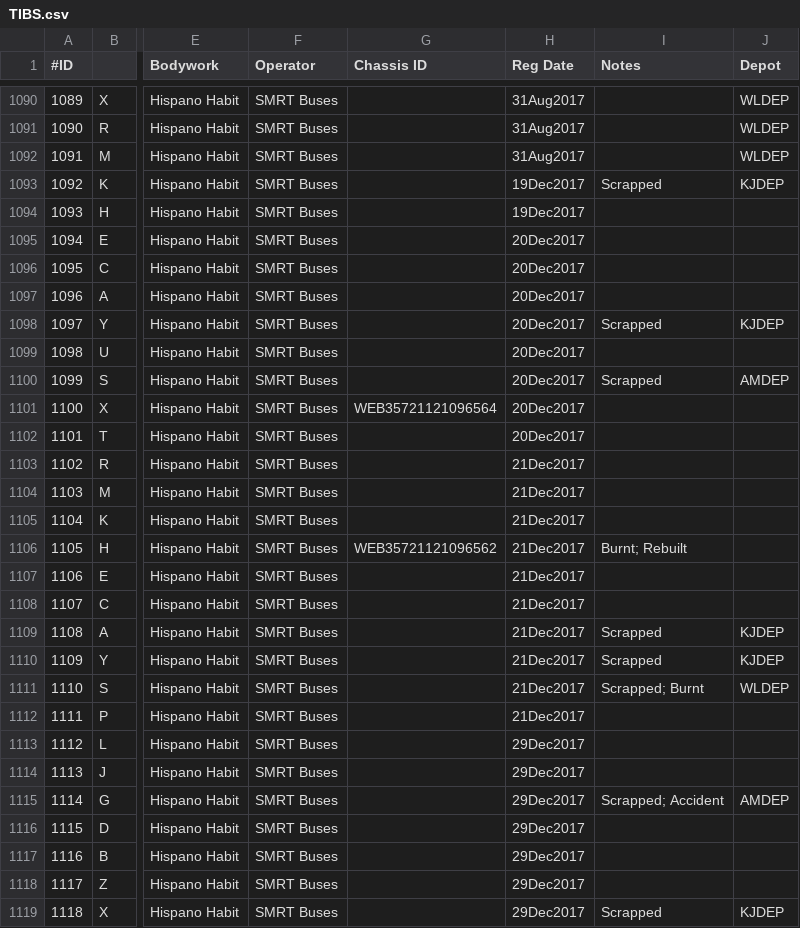
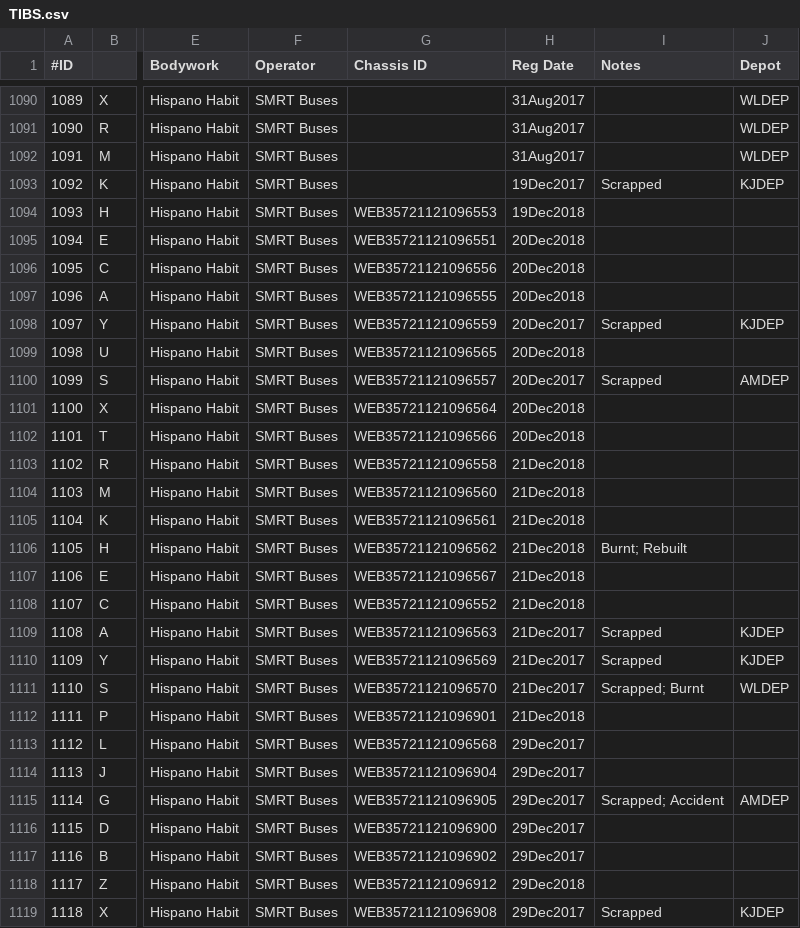
Before and after one commit to SBS2831G/BusLookup, a CSV file: data/spreadsheets/TIBS.csv, drawn as a sheet; only a part is shown, gaps mark what is left out; the diff covers the shown part only; the diff names each change by its address in the sheet, - before the commit and + after, or states it on an @@ line.

```diff
--- a/data/spreadsheets/TIBS.csv
+++ b/data/spreadsheets/TIBS.csv
-G1094 (Chassis ID): (empty)
+G1094 (Chassis ID): WEB35721121096553
-H1094 (Reg Date): 19Dec2017
+H1094 (Reg Date): 19Dec2018
-G1095 (Chassis ID): (empty)
+G1095 (Chassis ID): WEB35721121096551
-H1095:H1097 (Reg Date): 20Dec2017
+H1095:H1097 (Reg Date): 20Dec2018
-G1096 (Chassis ID): (empty)
+G1096 (Chassis ID): WEB35721121096556
-G1097 (Chassis ID): (empty)
+G1097 (Chassis ID): WEB35721121096555
-G1098 (Chassis ID): (empty)
+G1098 (Chassis ID): WEB35721121096559
-G1099 (Chassis ID): (empty)
+G1099 (Chassis ID): WEB35721121096565
-H1099 (Reg Date): 20Dec2017
+H1099 (Reg Date): 20Dec2018
-G1100 (Chassis ID): (empty)
+G1100 (Chassis ID): WEB35721121096557
-H1101:H1102 (Reg Date): 20Dec2017
+H1101:H1102 (Reg Date): 20Dec2018
-G1102 (Chassis ID): (empty)
+G1102 (Chassis ID): WEB35721121096566
-G1103 (Chassis ID): (empty)
+G1103 (Chassis ID): WEB35721121096558
-H1103:H1108 (Reg Date): 21Dec2017
+H1103:H1108 (Reg Date): 21Dec2018
-G1104 (Chassis ID): (empty)
+G1104 (Chassis ID): WEB35721121096560
-G1105 (Chassis ID): (empty)
+G1105 (Chassis ID): WEB35721121096561
-G1107 (Chassis ID): (empty)
+G1107 (Chassis ID): WEB35721121096567
-G1108 (Chassis ID): (empty)
+G1108 (Chassis ID): WEB35721121096552
-G1109 (Chassis ID): (empty)
+G1109 (Chassis ID): WEB35721121096563
-G1110 (Chassis ID): (empty)
+G1110 (Chassis ID): WEB35721121096569
-G1111 (Chassis ID): (empty)
+G1111 (Chassis ID): WEB35721121096570
-G1112 (Chassis ID): (empty)
+G1112 (Chassis ID): WEB35721121096901
-H1112 (Reg Date): 21Dec2017
+H1112 (Reg Date): 21Dec2018
-G1113 (Chassis ID): (empty)
+G1113 (Chassis ID): WEB35721121096568
-G1114 (Chassis ID): (empty)
+G1114 (Chassis ID): WEB35721121096904
-G1115 (Chassis ID): (empty)
+G1115 (Chassis ID): WEB35721121096905
-G1116 (Chassis ID): (empty)
+G1116 (Chassis ID): WEB35721121096900
-G1117 (Chassis ID): (empty)
+G1117 (Chassis ID): WEB35721121096902
-G1118 (Chassis ID): (empty)
+G1118 (Chassis ID): WEB35721121096912
-H1118 (Reg Date): 29Dec2017
+H1118 (Reg Date): 29Dec2018
-G1119 (Chassis ID): (empty)
+G1119 (Chassis ID): WEB35721121096908
```
Also changed, not shown: 42 edited cells elsewhere in this file, 2 other files.
